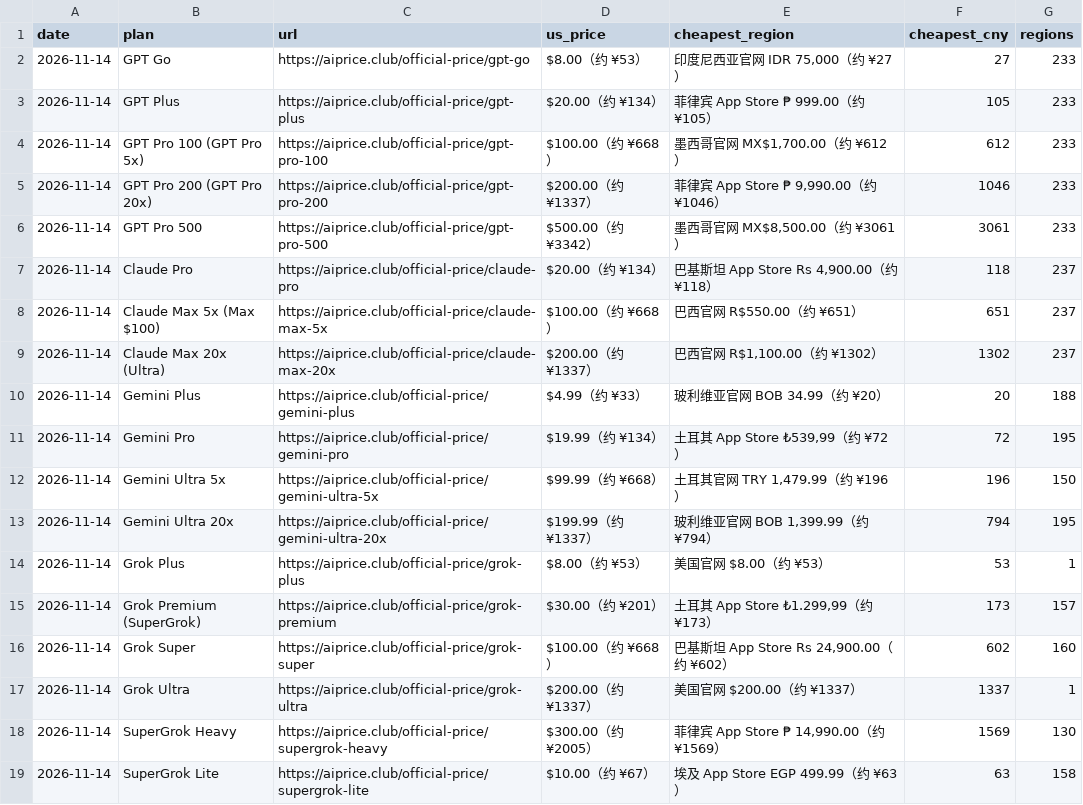
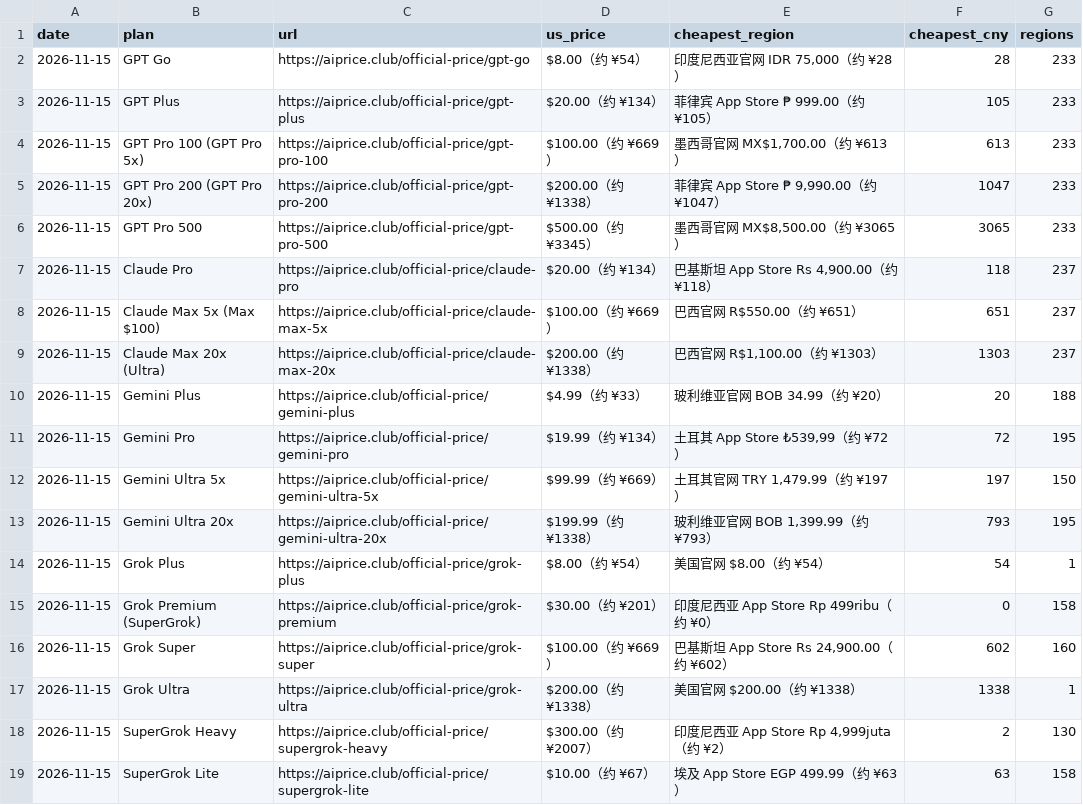
Before and after one commit to AIprice-club/aiprice, a CSV file: data/official-price.csv, drawn as a sheet.

```diff
--- a/data/official-price.csv
+++ b/data/official-price.csv
@@ -1,19 +1,19 @@
 date,plan,url,us_price,cheapest_region,cheapest_cny,regions
-2026-11-14,GPT Go,https://aiprice.club/official-price/gpt-go,$8.00（约 ¥53）,"印度尼西亚官网 IDR 75,000（约 ¥27）",27,233
-2026-11-14,GPT Plus,https://aiprice.club/official-price/gpt-plus,$20.00（约 ¥134）,菲律宾 App Store ₱ 999.00（约 ¥105）,105,233
-2026-11-14,GPT Pro 100 (GPT Pro 5x),https://aiprice.club/official-price/gpt-pro-100,$100.00（约 ¥668）,"墨西哥官网 MX$1,700.00（约 ¥612）",612,233
-2026-11-14,GPT Pro 200 (GPT Pro 20x),https://aiprice.club/official-price/gpt-pro-200,$200.00（约 ¥1337）,"菲律宾 App Store ₱ 9,990.00（约 ¥1046）",1046,233
-2026-11-14,GPT Pro 500,https://aiprice.club/official-price/gpt-pro-500,$500.00（约 ¥3342）,"墨西哥官网 MX$8,500.00（约 ¥3061）",3061,233
-2026-11-14,Claude Pro,https://aiprice.club/official-price/claude-pro,$20.00（约 ¥134）,"巴基斯坦 App Store Rs 4,900.00（约 ¥118）",118,237
-2026-11-14,Claude Max 5x (Max $100),https://aiprice.club/official-price/claude-max-5x,$100.00（约 ¥668）,巴西官网 R$550.00（约 ¥651）,651,237
-2026-11-14,Claude Max 20x (Ultra),https://aiprice.club/official-price/claude-max-20x,$200.00（约 ¥1337）,"巴西官网 R$1,100.00（约 ¥1302）",1302,237
-2026-11-14,Gemini Plus,https://aiprice.club/official-price/gemini-plus,$4.99（约 ¥33）,玻利维亚官网 BOB 34.99（约 ¥20）,20,188
-2026-11-14,Gemini Pro,https://aiprice.club/official-price/gemini-pro,$19.99（约 ¥134）,"土耳其 App Store ₺539,99（约 ¥72）",72,195
-2026-11-14,Gemini Ultra 5x,https://aiprice.club/official-price/gemini-ultra-5x,$99.99（约 ¥668）,"土耳其官网 TRY 1,479.99（约 ¥196）",196,150
-2026-11-14,Gemini Ultra 20x,https://aiprice.club/official-price/gemini-ultra-20x,$199.99（约 ¥1337）,"玻利维亚官网 BOB 1,399.99（约 ¥794）",794,195
-2026-11-14,Grok Plus,https://aiprice.club/official-price/grok-plus,$8.00（约 ¥53）,美国官网 $8.00（约 ¥53）,53,1
-2026-11-14,Grok Premium (SuperGrok),https://aiprice.club/official-price/grok-premium,$30.00（约 ¥201）,"土耳其 App Store ₺1.299,99（约 ¥173）",173,157
-2026-11-14,Grok Super,https://aiprice.club/official-price/grok-super,$100.00（约 ¥668）,"巴基斯坦 App Store Rs 24,900.00（约 ¥602）",602,160
-2026-11-14,Grok Ultra,https://aiprice.club/official-price/grok-ultra,$200.00（约 ¥1337）,美国官网 $200.00（约 ¥1337）,1337,1
-2026-11-14,SuperGrok Heavy,https://aiprice.club/official-price/supergrok-heavy,$300.00（约 ¥2005）,"菲律宾 App Store ₱ 14,990.00（约 ¥1569）",1569,130
-2026-11-14,SuperGrok Lite,https://aiprice.club/official-price/supergrok-lite,$10.00（约 ¥67）,埃及 App Store EGP 499.99（约 ¥63）,63,158
+2026-11-15,GPT Go,https://aiprice.club/official-price/gpt-go,$8.00（约 ¥54）,"印度尼西亚官网 IDR 75,000（约 ¥28）",28,233
+2026-11-15,GPT Plus,https://aiprice.club/official-price/gpt-plus,$20.00（约 ¥134）,菲律宾 App Store ₱ 999.00（约 ¥105）,105,233
+2026-11-15,GPT Pro 100 (GPT Pro 5x),https://aiprice.club/official-price/gpt-pro-100,$100.00（约 ¥669）,"墨西哥官网 MX$1,700.00（约 ¥613）",613,233
+2026-11-15,GPT Pro 200 (GPT Pro 20x),https://aiprice.club/official-price/gpt-pro-200,$200.00（约 ¥1338）,"菲律宾 App Store ₱ 9,990.00（约 ¥1047）",1047,233
+2026-11-15,GPT Pro 500,https://aiprice.club/official-price/gpt-pro-500,$500.00（约 ¥3345）,"墨西哥官网 MX$8,500.00（约 ¥3065）",3065,233
+2026-11-15,Claude Pro,https://aiprice.club/official-price/claude-pro,$20.00（约 ¥134）,"巴基斯坦 App Store Rs 4,900.00（约 ¥118）",118,237
+2026-11-15,Claude Max 5x (Max $100),https://aiprice.club/official-price/claude-max-5x,$100.00（约 ¥669）,巴西官网 R$550.00（约 ¥651）,651,237
+2026-11-15,Claude Max 20x (Ultra),https://aiprice.club/official-price/claude-max-20x,$200.00（约 ¥1338）,"巴西官网 R$1,100.00（约 ¥1303）",1303,237
+2026-11-15,Gemini Plus,https://aiprice.club/official-price/gemini-plus,$4.99（约 ¥33）,玻利维亚官网 BOB 34.99（约 ¥20）,20,188
+2026-11-15,Gemini Pro,https://aiprice.club/official-price/gemini-pro,$19.99（约 ¥134）,"土耳其 App Store ₺539,99（约 ¥72）",72,195
+2026-11-15,Gemini Ultra 5x,https://aiprice.club/official-price/gemini-ultra-5x,$99.99（约 ¥669）,"土耳其官网 TRY 1,479.99（约 ¥197）",197,150
+2026-11-15,Gemini Ultra 20x,https://aiprice.club/official-price/gemini-ultra-20x,$199.99（约 ¥1338）,"玻利维亚官网 BOB 1,399.99（约 ¥793）",793,195
+2026-11-15,Grok Plus,https://aiprice.club/official-price/grok-plus,$8.00（约 ¥54）,美国官网 $8.00（约 ¥54）,54,1
+2026-11-15,Grok Premium (SuperGrok),https://aiprice.club/official-price/grok-premium,$30.00（约 ¥201）,印度尼西亚 App Store Rp 499ribu（约 ¥0）,0,158
+2026-11-15,Grok Super,https://aiprice.club/official-price/grok-super,$100.00（约 ¥669）,"巴基斯坦 App Store Rs 24,900.00（约 ¥602）",602,160
+2026-11-15,Grok Ultra,https://aiprice.club/official-price/grok-ultra,$200.00（约 ¥1338）,美国官网 $200.00（约 ¥1338）,1338,1
+2026-11-15,SuperGrok Heavy,https://aiprice.club/official-price/supergrok-heavy,$300.00（约 ¥2007）,"印度尼西亚 App Store Rp 4,999juta（约 ¥2）",2,130
+2026-11-15,SuperGrok Lite,https://aiprice.club/official-price/supergrok-lite,$10.00（约 ¥67）,埃及 App Store EGP 499.99（约 ¥63）,63,158
```
Also changed, not shown: data/history/kawang-lowest.csv, data/history/official-price.csv, 2 other files.
